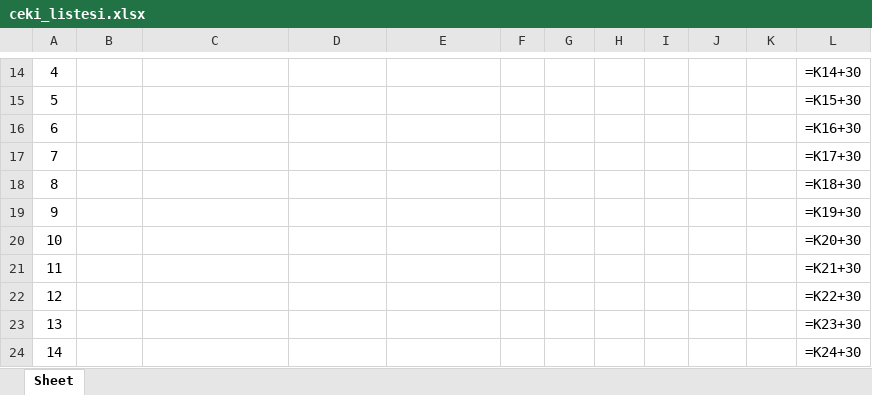
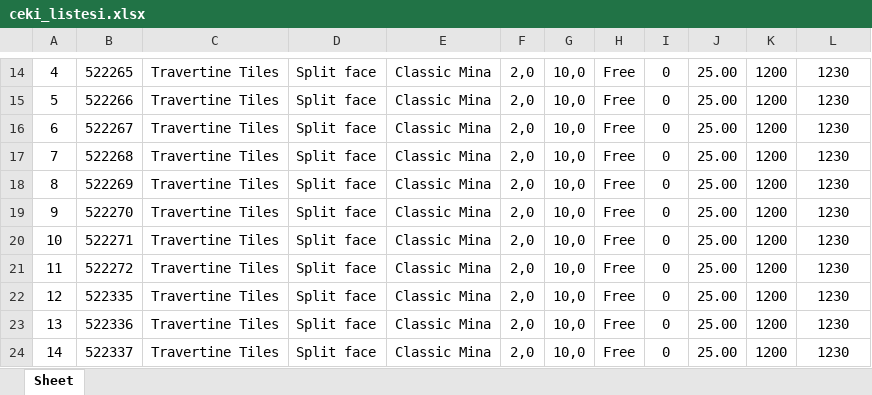
Before and after one commit to Thusuaso/new-vite-servis, an Excel workbook: resource_api/shared/dosyalar/ceki_listesi.xlsx, sheet Sheet, drawn as a sheet; only a part is shown, gaps mark what is left out; values as stored, in another font and other column widths than the file's, no borders; formulas without a stored value are shown as written; the diff covers the shown part only; the diff names each change by its address in the sheet, - before the commit and + after, or states it on an @@ line.

```diff
--- a/resource_api/shared/dosyalar/ceki_listesi.xlsx (sheet Sheet)
+++ b/resource_api/shared/dosyalar/ceki_listesi.xlsx (sheet Sheet)
-B14: (empty)
+B14: 522265
-C14:C24: (empty)
+C14:C24: Travertine Tiles
-D14:D24: (empty)
+D14:D24: Split face
-E14:E24: (empty)
+E14:E24: Classic Mina
-F14:F24: (empty)
+F14:F24: 2,0
-G14:G24: (empty)
+G14:G24: 10,0
-H14:H24: (empty)
+H14:H24: Free
-I14:I24: (empty)
+I14:I24: 0
-J14:J24: (empty)
+J14:J24: 25.00
-K14:K24: (empty)
+K14:K24: 1200
-L14: =K14+30
+L14: 1230
-B15: (empty)
+B15: 522266
-L15: =K15+30
+L15: 1230
-B16: (empty)
+B16: 522267
-L16: =K16+30
+L16: 1230
-B17: (empty)
+B17: 522268
-L17: =K17+30
+L17: 1230
-B18: (empty)
+B18: 522269
-L18: =K18+30
+L18: 1230
-B19: (empty)
+B19: 522270
-L19: =K19+30
+L19: 1230
-B20: (empty)
+B20: 522271
-L20: =K20+30
+L20: 1230
-B21: (empty)
+B21: 522272
-L21: =K21+30
+L21: 1230
-B22: (empty)
+B22: 522335
-L22: =K22+30
+L22: 1230
-B23: (empty)
+B23: 522336
-L23: =K23+30
+L23: 1230
-B24: (empty)
+B24: 522337
-L24: =K24+30
+L24: 1230
```
Also changed, not shown: 63 edited cells elsewhere in this sheet, 2 other files.
